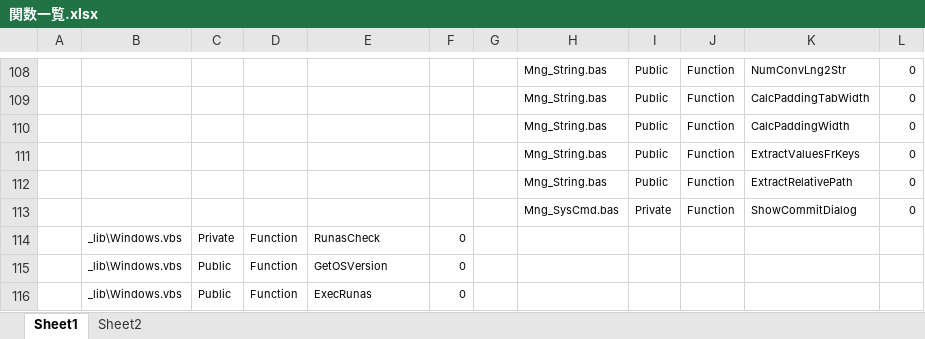
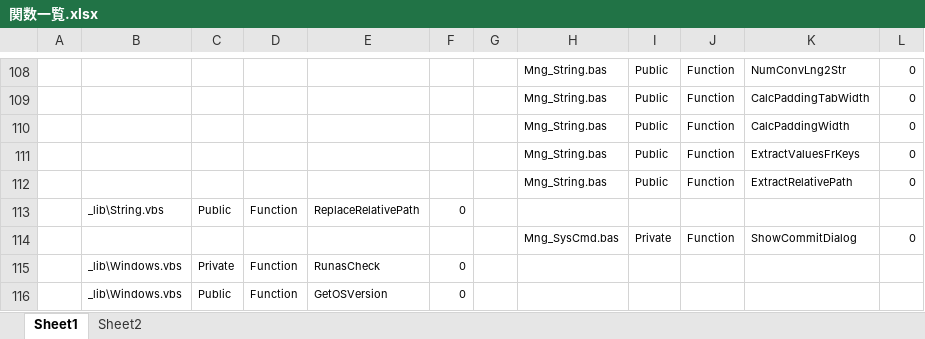
Before and after one commit to draemonash2/codes, an Excel workbook: vbs/関数一覧.xlsx, sheet Sheet1, drawn as a sheet; only a part is shown, gaps mark what is left out; the shorter side is filled out with more unchanged rows; values as stored, in another font and other column widths than the file's, no borders; the diff names each change by its address in the sheet, - before the commit and + after, or states it on an @@ line.

```diff
--- a/vbs/関数一覧.xlsx (sheet Sheet1)
+++ b/vbs/関数一覧.xlsx (sheet Sheet1)
+row 113:  | _lib\String.vbs | Public | Function | ReplaceRelativePath | 0
```
Also changed, not shown: 6 other files.
